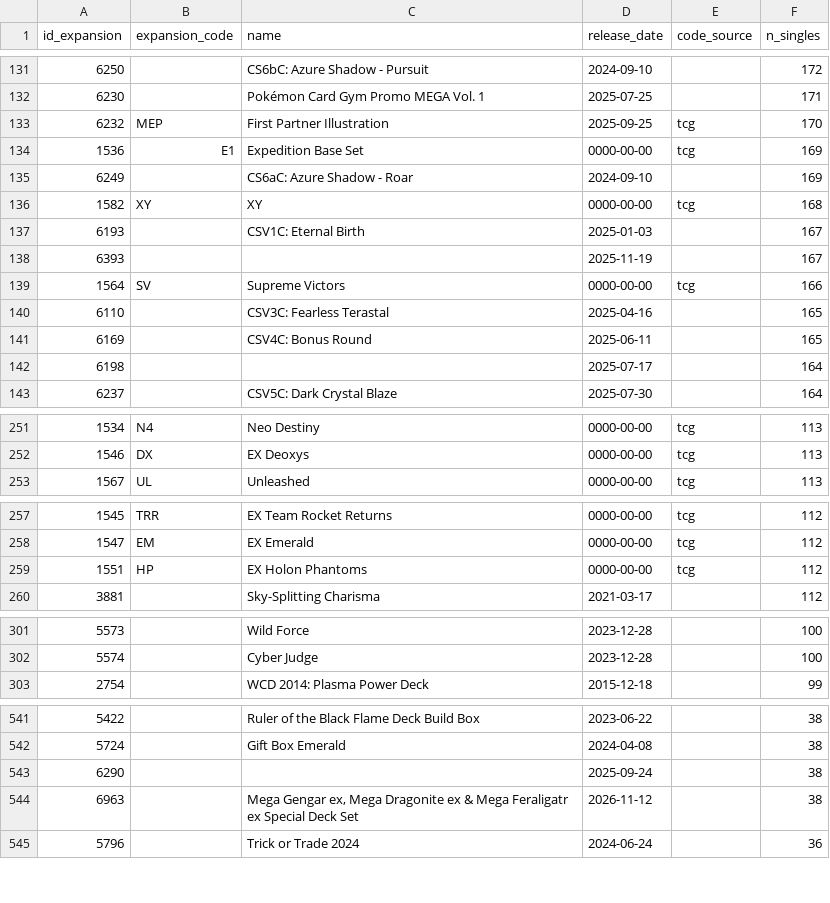
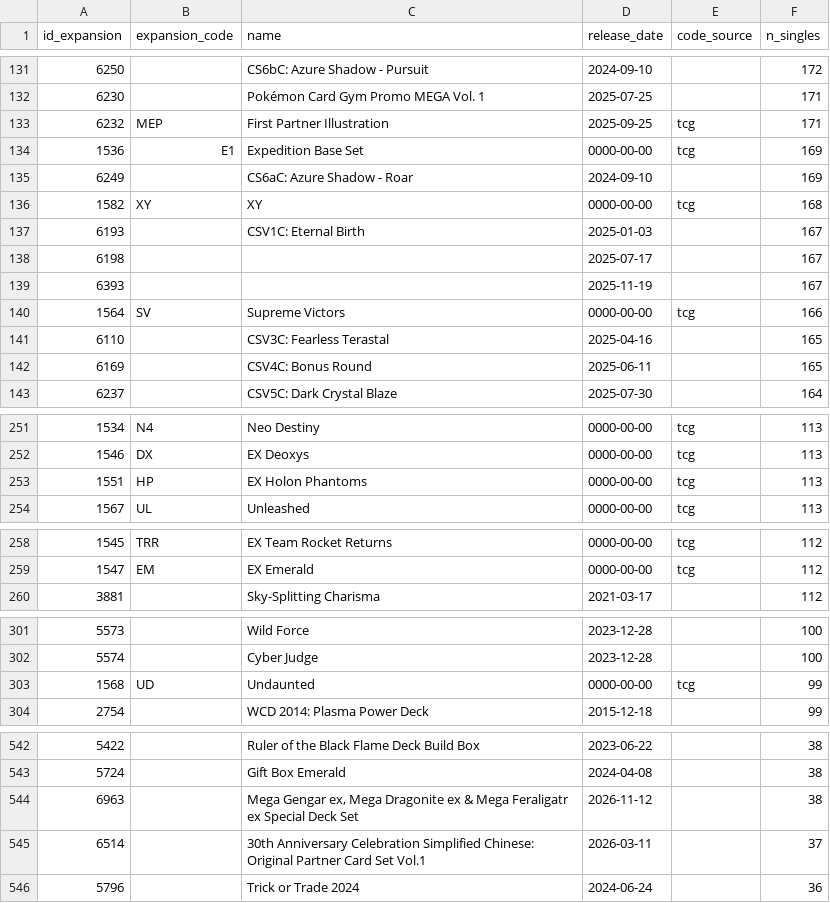
Before and after one commit to CapTheAvenger/TheDipidis, a CSV file: data/cm_expansions.csv, drawn as a sheet; only a part is shown, gaps mark what is left out; the diff covers the shown part only.

```diff
--- a/data/cm_expansions.csv
+++ b/data/cm_expansions.csv
@@ -132,3 +132,3 @@ id_expansion,expansion_code,name,release_date,code_source,n_singles
 6230,,Pokémon Card Gym Promo MEGA Vol. 1,2025-07-25,,171
-6232,MEP,First Partner Illustration,2025-09-25,tcg,170
+6232,MEP,First Partner Illustration,2025-09-25,tcg,171
 1536,E1,Expedition Base Set,0000-00-00,tcg,169
@@ -137,2 +137,3 @@ id_expansion,expansion_code,name,release_date,code_source,n_singles
 6193,,CSV1C: Eternal Birth,2025-01-03,,167
+6198,,,2025-07-17,,167
 6393,,,2025-11-19,,167
@@ -141,3 +142,2 @@ id_expansion,expansion_code,name,release_date,code_source,n_singles
 6169,,CSV4C: Bonus Round,2025-06-11,,165
-6198,,,2025-07-17,,164
 6237,,CSV5C: Dark Crystal Blaze,2025-07-30,,164
@@ -252,2 +252,3 @@ id_expansion,expansion_code,name,release_date,code_source,n_singles
 1546,DX,EX Deoxys,0000-00-00,tcg,113
+1551,HP,EX Holon Phantoms,0000-00-00,tcg,113
 1567,UL,Unleashed,0000-00-00,tcg,113
@@ -258,3 +259,2 @@ id_expansion,expansion_code,name,release_date,code_source,n_singles
 1547,EM,EX Emerald,0000-00-00,tcg,112
-1551,HP,EX Holon Phantoms,0000-00-00,tcg,112
 3881,,Sky-Splitting Charisma,2021-03-17,,112
@@ -302,2 +302,3 @@ id_expansion,expansion_code,name,release_date,code_source,n_singles
 5574,,Cyber Judge,2023-12-28,,100
+1568,UD,Undaunted,0000-00-00,tcg,99
 2754,,WCD 2014: Plasma Power Deck,2015-12-18,,99
@@ -542,4 +543,4 @@ id_expansion,expansion_code,name,release_date,code_source,n_singles
 5724,,Gift Box Emerald,2024-04-08,,38
-6290,,,2025-09-24,,38
 6963,,"Mega Gengar ex, Mega Dragonite ex & Mega Feraligatr ex Special Deck Set",2026-11-12,,38
+6514,,30th Anniversary Celebration Simplified Chinese: Original Partner Card Set Vol.1,2026-03-11,,37
 5796,,Trick or Trade 2024,2024-06-24,,36
```
Also changed, not shown: 5 added rows, 6 removed rows and 2 edited cells elsewhere in this file.
